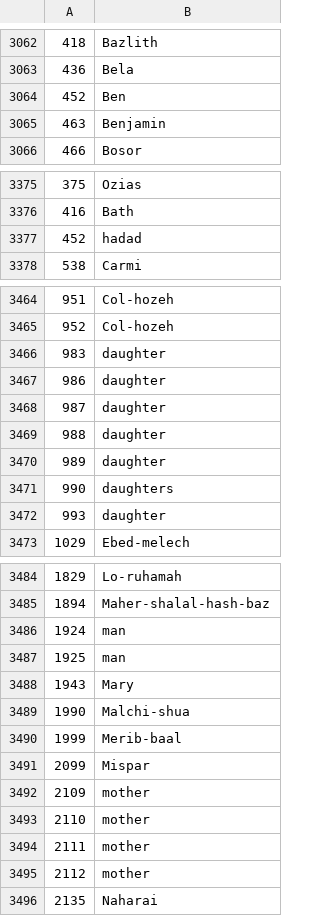
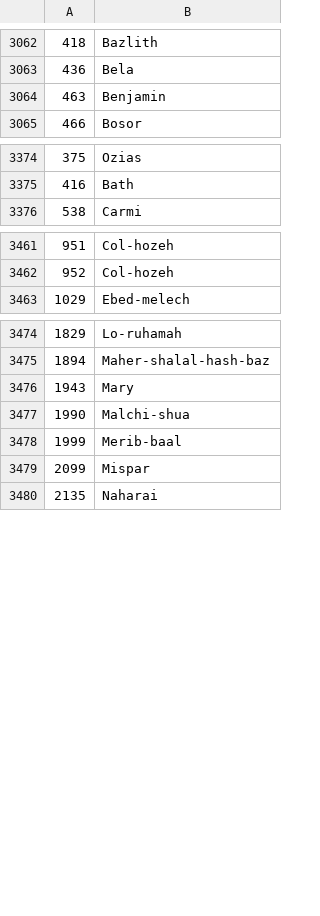
Before and after one commit to robertrouse/theographic-bible-metadata, a CSV file: CSV/PeopleAliases.csv, drawn as a sheet; only a part is shown, gaps mark what is left out; the diff covers the shown part only; the diff names each change by its address in the sheet, - before the commit and + after, or states it on an @@ line.

Commit message:
Removed lowercase aliases such as "daughter", "son", etc.

```diff
--- a/CSV/PeopleAliases.csv
+++ b/CSV/PeopleAliases.csv
-row 3064: 452 | Ben
-row 3377: 452 | hadad
-row 3466: 983 | daughter
-row 3467: 986 | daughter
-row 3468: 987 | daughter
-row 3469: 988 | daughter
-row 3470: 989 | daughter
-row 3471: 990 | daughters
-row 3472: 993 | daughter
-row 3486: 1924 | man
-row 3487: 1925 | man
-row 3492: 2109 | mother
-row 3493: 2110 | mother
-row 3494: 2111 | mother
-row 3495: 2112 | mother
```
Also changed, not shown: 22 removed rows and 1 edited cell elsewhere in this file.
